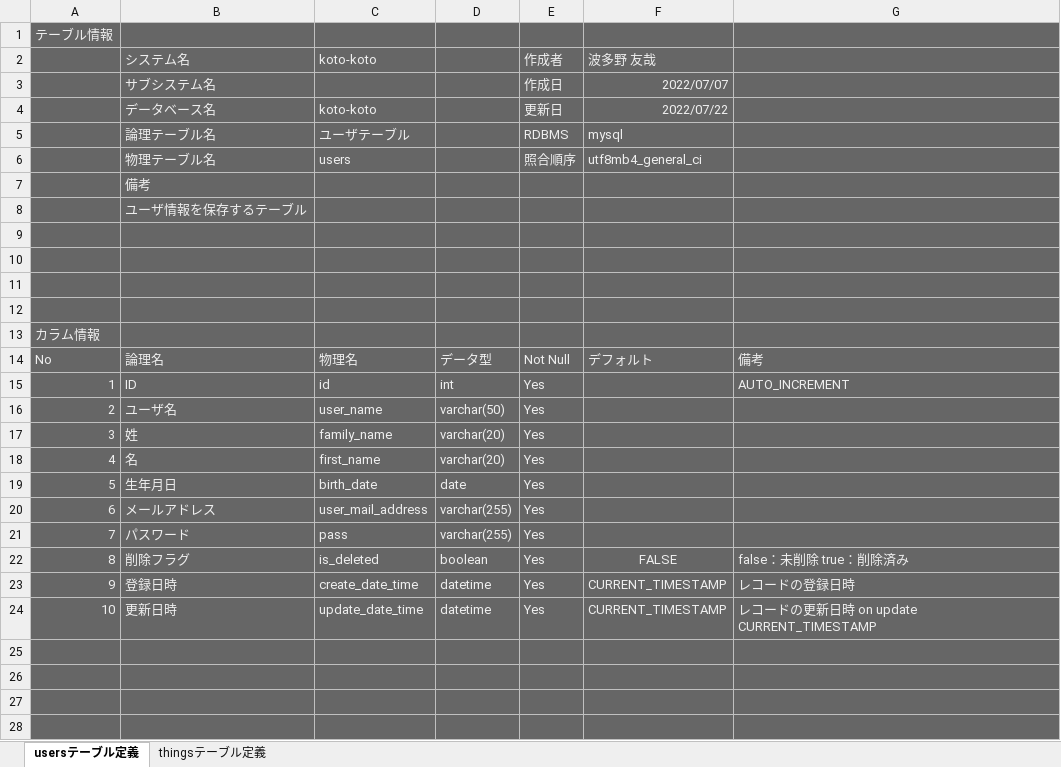
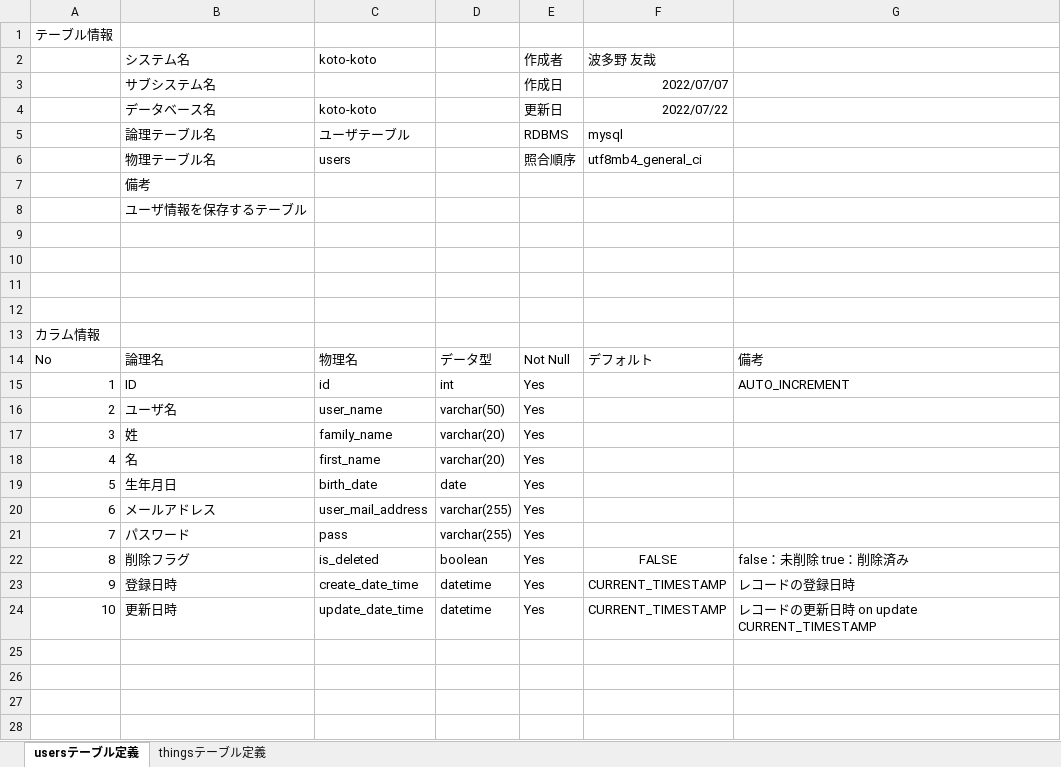
Before and after one commit to omoikanelulu/koto-koto, an Excel workbook: doc/詳細設計/テーブル定義書.xlsx, sheet usersテーブル定義, drawn as a sheet; only a part is shown; values as stored, in another font and other column widths than the file's, no borders; charts and pictures not drawn; the diff covers the shown part only; the diff names each change by its address in the sheet, - before the commit and + after, or states it on an @@ line.

```diff
--- a/doc/詳細設計/テーブル定義書.xlsx (sheet usersテーブル定義)
+++ b/doc/詳細設計/テーブル定義書.xlsx (sheet usersテーブル定義)
-A1:G28 fill: #666666
+A1:G28 fill: none
-A1 text colour: #EFEFEF
+A1 text colour: black
-B2:C2 text colour: #EFEFEF
+B2:C2 text colour: black
-E2:F6 text colour: #EFEFEF
+E2:F6 text colour: black
-B3 text colour: #EFEFEF
+B3 text colour: black
-B4:C6 text colour: #EFEFEF
+B4:C6 text colour: black
-B7:B8 text colour: #EFEFEF
+B7:B8 text colour: black
-A13 text colour: #EFEFEF
+A13 text colour: black
-A14:G14 text colour: #EFEFEF
+A14:G14 text colour: black
-A15:E21 text colour: #EFEFEF
+A15:E21 text colour: black
-G15 text colour: #EFEFEF
+G15 text colour: black
-A22:G24 text colour: #EFEFEF
+A22:G24 text colour: black
```
Also changed, not shown: cell formats elsewhere in this sheet, sheet thingsテーブル定義, doc/詳細設計/URL定義書.xlsx, 2 other files.
